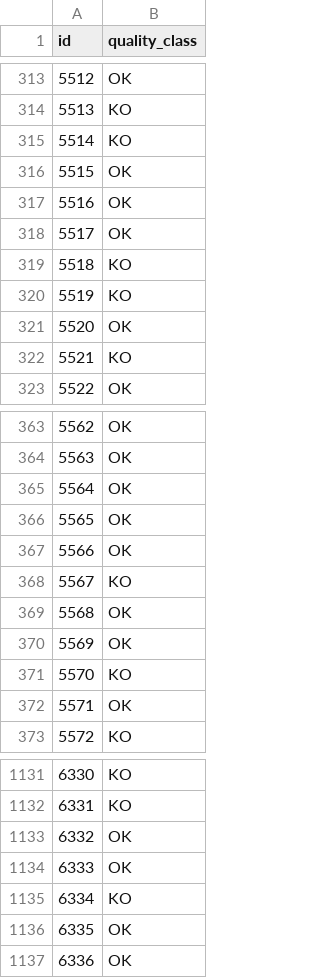
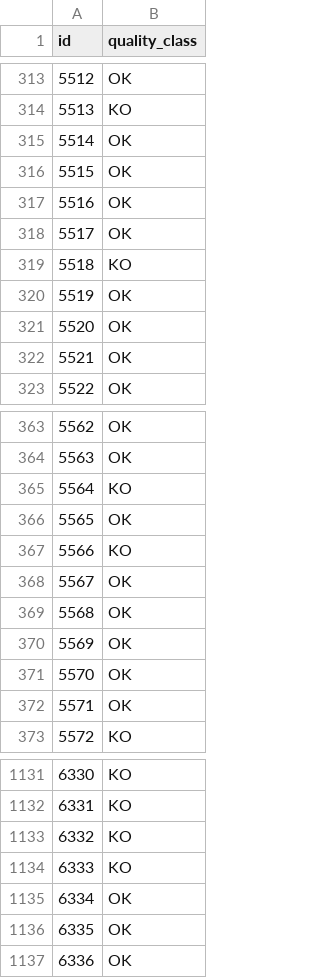
Before and after one commit to gugaffranco/MachineLearning1G08, a CSV file: ML08_Submission.csv, drawn as a sheet; only a part is shown, gaps mark what is left out; the diff covers the shown part only.

```diff
--- a/ML08_Submission.csv
+++ b/ML08_Submission.csv
@@ -314,3 +314,3 @@ id,quality_class
 5513,KO
-5514,KO
+5514,OK
 5515,OK
@@ -319,5 +319,5 @@ id,quality_class
 5518,KO
-5519,KO
+5519,OK
 5520,OK
-5521,KO
+5521,OK
 5522,OK
@@ -364,9 +364,9 @@ id,quality_class
 5563,OK
-5564,OK
+5564,KO
 5565,OK
-5566,OK
-5567,KO
+5566,KO
+5567,OK
 5568,OK
 5569,OK
-5570,KO
+5570,OK
 5571,OK
@@ -1132,5 +1132,5 @@ id,quality_class
 6331,KO
-6332,OK
-6333,OK
-6334,KO
+6332,KO
+6333,KO
+6334,OK
 6335,OK
```
Also changed, not shown: 65 edited cells elsewhere in this file, 5 other files.
